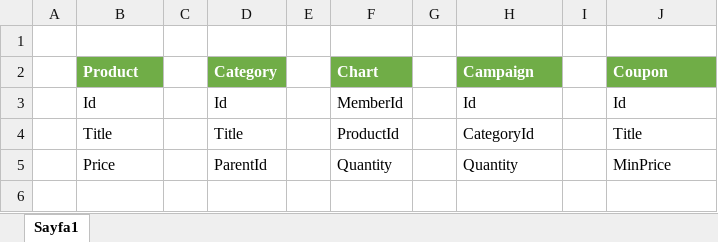
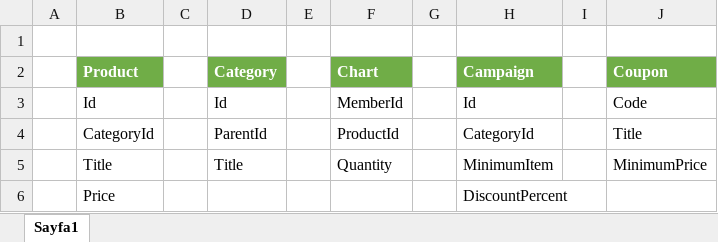
Before and after one commit to hsdemir/ShoppingCart, an Excel workbook: ShoppingCart.UI/App_Data/schema.xlsx, sheet Sayfa1, drawn as a sheet; values as stored, in another font and other column widths than the file's, no borders; addresses are those after the commit; the diff names each change by its address in the sheet, - before the commit and + after, or states it on an @@ line.

```diff
--- a/ShoppingCart.UI/App_Data/schema.xlsx (sheet Sayfa1)
+++ b/ShoppingCart.UI/App_Data/schema.xlsx (sheet Sayfa1)
-J3 (Coupon): Id
+J3 (Coupon): Code
+row 4:  | CategoryId |  | ParentId |  | ProductId |  | CategoryId |  | Title
-F5 (Chart): ProductId
+F5 (Chart): Quantity
-H5 (Campaign): CategoryId
+H5 (Campaign): MinimumItem
-J5 (Coupon): Title
+J5 (Coupon): MinimumPrice
-D6 (Category): ParentId
+D6 (Category): (empty)
-F6 (Chart): Quantity
+F6 (Chart): (empty)
-H6 (Campaign): Quantity
+H6 (Campaign): DiscountPercent
-J6 (Coupon): MinPrice
+J6 (Coupon): (empty)
```
Also changed, not shown: 11 other files.
